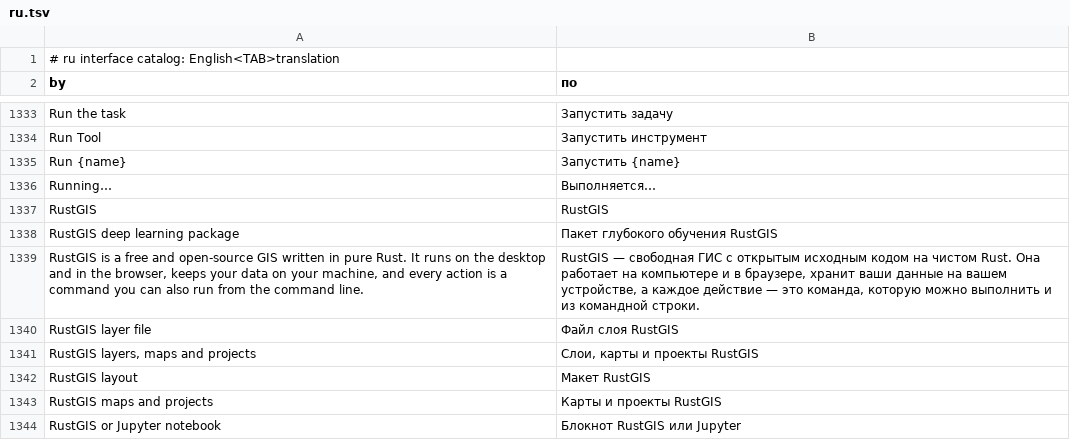
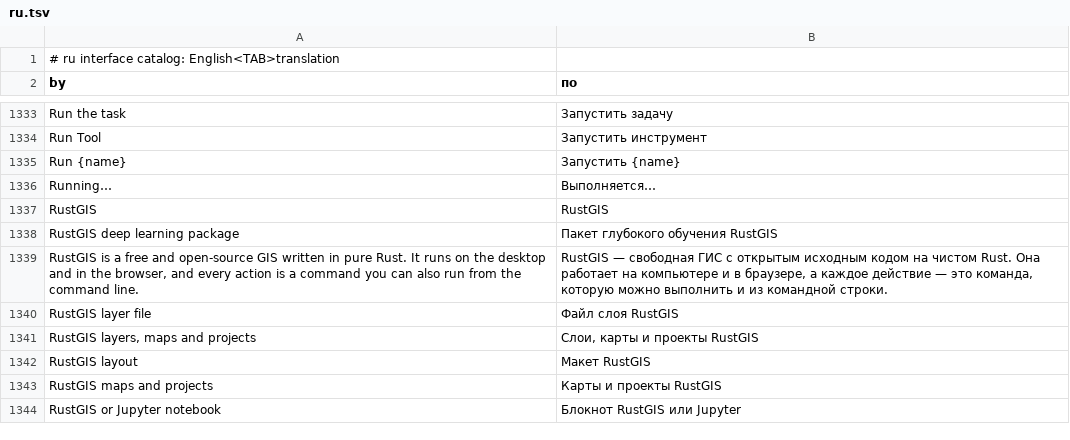
Before and after one commit to opengeos/RustGIS, a TSV file: crates/ui-egui/src/i18n/ru.tsv, drawn as a sheet; only a part is shown, gaps mark what is left out.

```diff
--- a/crates/ui-egui/src/i18n/ru.tsv
+++ b/crates/ui-egui/src/i18n/ru.tsv
@@ -1338,3 +1338,3 @@ RustGIS	RustGIS
 RustGIS deep learning package	Пакет глубокого обучения RustGIS
-RustGIS is a free and open-source GIS written in pure Rust. It runs on the desktop and in the browser, keeps your data on your machine, and every action is a command you can also run from the command line.	RustGIS — свободная ГИС с открытым исходным кодом на чистом Rust. Она работает на компьютере и в браузере, хранит ваши данные на вашем устройстве, а каждое действие — это команда, которую можно выполнить и из командной строки.
+RustGIS is a free and open-source GIS written in pure Rust. It runs on the desktop and in the browser, and every action is a command you can also run from the command line.	RustGIS — свободная ГИС с открытым исходным кодом на чистом Rust. Она работает на компьютере и в браузере, а каждое действие — это команда, которую можно выполнить и из командной строки.
 RustGIS layer file	Файл слоя RustGIS
```
Also changed, not shown: crates/ui-egui/src/i18n/az.tsv, crates/ui-egui/src/i18n/it.tsv, 18 other files.
